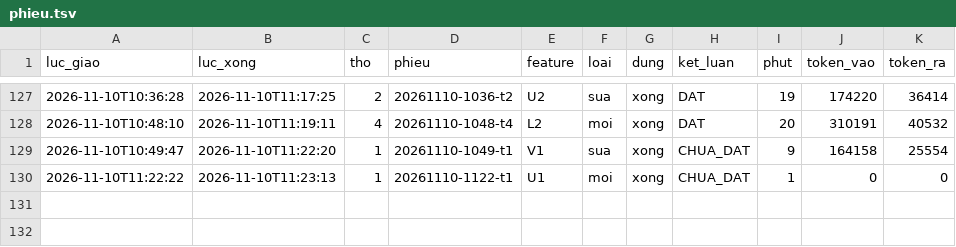
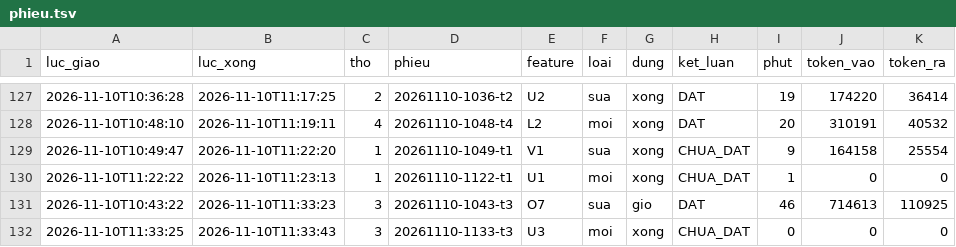
Before and after one commit to fyzdfyzd/linhx-engine, a TSV file: .canh/phieu.tsv, drawn as a sheet; only a part is shown, gaps mark what is left out.

Commit message:
canh: trạng thái thợ engine 2026-11-10 11:39

```diff
--- a/.canh/phieu.tsv
+++ b/.canh/phieu.tsv
@@ -130 +130,3 @@
 2026-11-10T11:22:22	2026-11-10T11:23:13	1	20261110-1122-t1	U1	moi	xong	CHUA_DAT	1	0	0
+2026-11-10T10:43:22	2026-11-10T11:33:23	3	20261110-1043-t3	O7	sua	gio	DAT	46	714613	110925
+2026-11-10T11:33:25	2026-11-10T11:33:43	3	20261110-1133-t3	U3	moi	xong	CHUA_DAT	0	0	0
```
Also changed, not shown: 4 other files.
